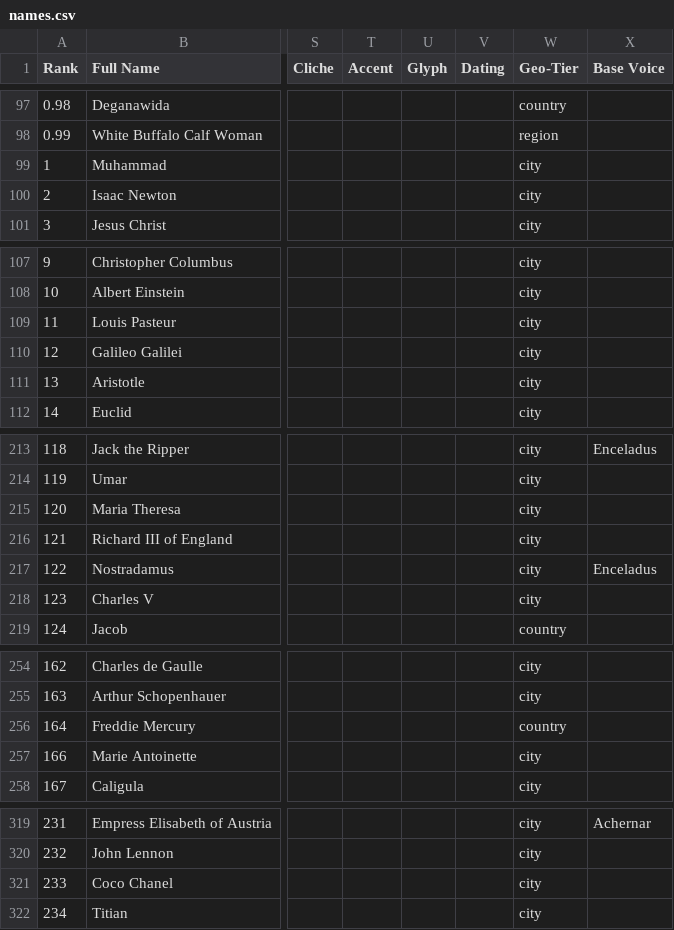
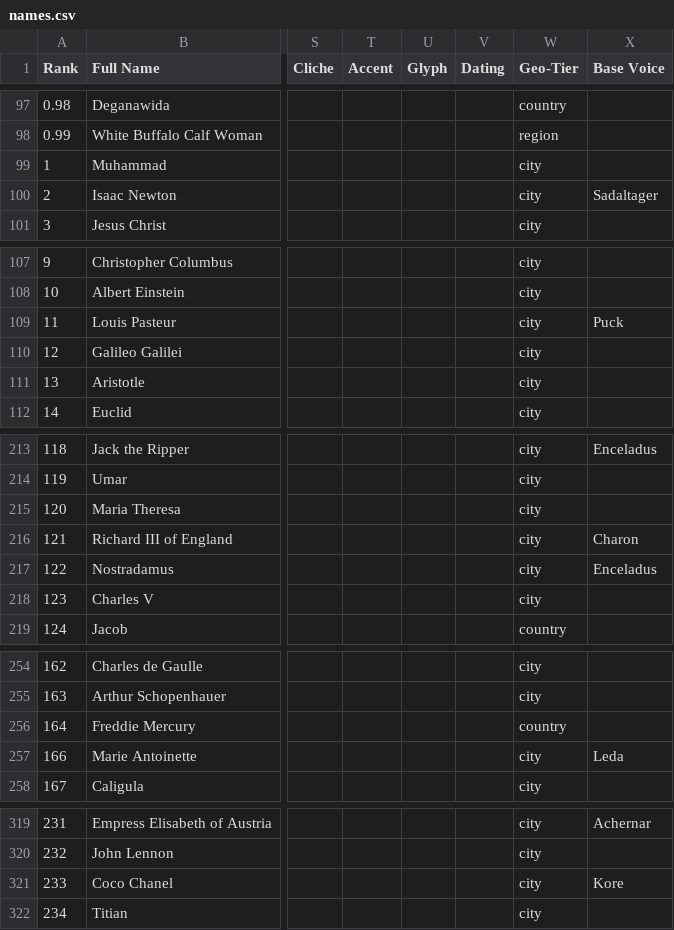
Before and after one commit to ianingram/Amenti.live, a CSV file: names.csv, drawn as a sheet; only a part is shown, gaps mark what is left out; the diff covers the shown part only; the diff names each change by its address in the sheet, - before the commit and + after, or states it on an @@ line.

```diff
--- a/names.csv
+++ b/names.csv
-X100 (Base Voice): (empty)
+X100 (Base Voice): Sadaltager
-X109 (Base Voice): (empty)
+X109 (Base Voice): Puck
-X216 (Base Voice): (empty)
+X216 (Base Voice): Charon
-X257 (Base Voice): (empty)
+X257 (Base Voice): Leda
-X321 (Base Voice): (empty)
+X321 (Base Voice): Kore
```
Also changed, not shown: 11 edited cells elsewhere in this file.
